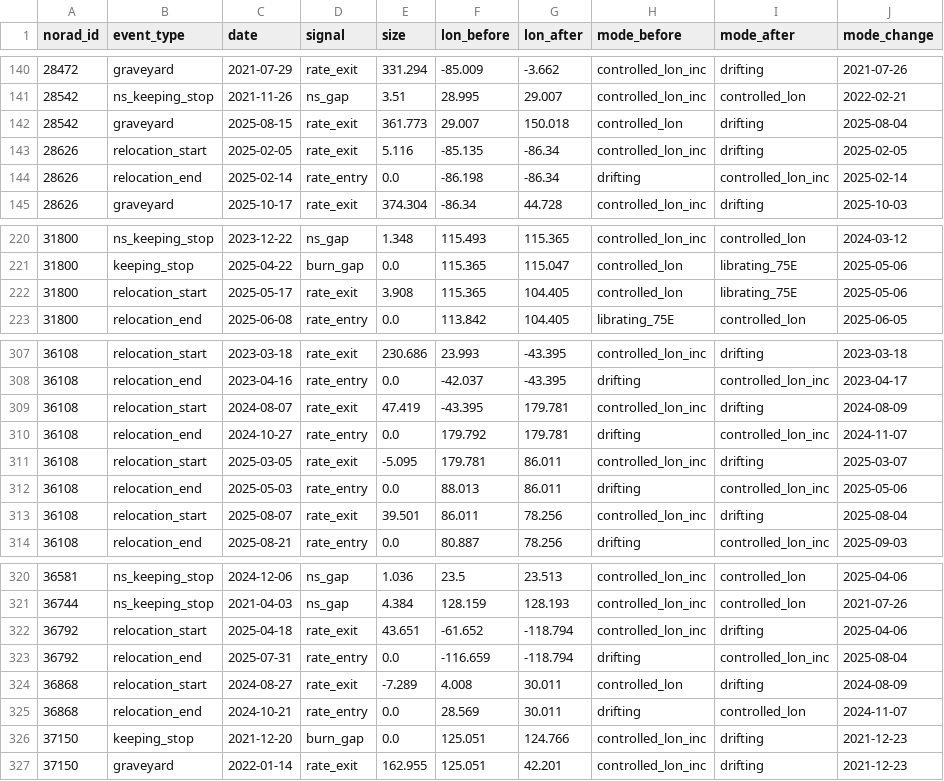
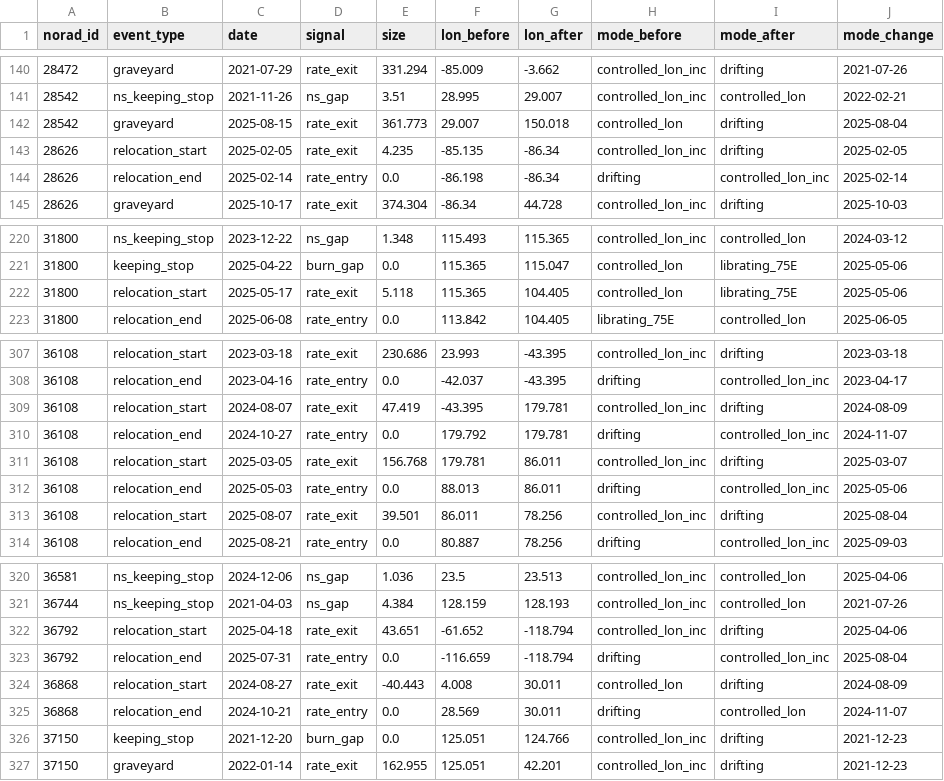
Before and after one commit to GabrielEzerzer/orbit-watch, a CSV file: findings/state_changes/events.csv, drawn as a sheet; only a part is shown, gaps mark what is left out.

```diff
--- a/findings/state_changes/events.csv
+++ b/findings/state_changes/events.csv
@@ -142,3 +142,3 @@ norad_id,event_type,date,signal,size,lon_before,lon_after,mode_before,mode_after
 28542,graveyard,2025-08-15,rate_exit,361.773,29.007,150.018,controlled_lon,drifting,2025-08-04
-28626,relocation_start,2025-02-05,rate_exit,5.116,-85.135,-86.34,controlled_lon_inc,drifting,2025-02-05
+28626,relocation_start,2025-02-05,rate_exit,4.235,-85.135,-86.34,controlled_lon_inc,drifting,2025-02-05
 28626,relocation_end,2025-02-14,rate_entry,0.0,-86.198,-86.34,drifting,controlled_lon_inc,2025-02-14
@@ -221,3 +221,3 @@ norad_id,event_type,date,signal,size,lon_before,lon_after,mode_before,mode_after
 31800,keeping_stop,2025-04-22,burn_gap,0.0,115.365,115.047,controlled_lon,librating_75E,2025-05-06
-31800,relocation_start,2025-05-17,rate_exit,3.908,115.365,104.405,controlled_lon,librating_75E,2025-05-06
+31800,relocation_start,2025-05-17,rate_exit,5.118,115.365,104.405,controlled_lon,librating_75E,2025-05-06
 31800,relocation_end,2025-06-08,rate_entry,0.0,113.842,104.405,librating_75E,controlled_lon,2025-06-05
@@ -310,3 +310,3 @@ norad_id,event_type,date,signal,size,lon_before,lon_after,mode_before,mode_after
 36108,relocation_end,2024-10-27,rate_entry,0.0,179.792,179.781,drifting,controlled_lon_inc,2024-11-07
-36108,relocation_start,2025-03-05,rate_exit,-5.095,179.781,86.011,controlled_lon_inc,drifting,2025-03-07
+36108,relocation_start,2025-03-05,rate_exit,156.768,179.781,86.011,controlled_lon_inc,drifting,2025-03-07
 36108,relocation_end,2025-05-03,rate_entry,0.0,88.013,86.011,drifting,controlled_lon_inc,2025-05-06
@@ -323,3 +323,3 @@ norad_id,event_type,date,signal,size,lon_before,lon_after,mode_before,mode_after
 36792,relocation_end,2025-07-31,rate_entry,0.0,-116.659,-118.794,drifting,controlled_lon_inc,2025-08-04
-36868,relocation_start,2024-08-27,rate_exit,-7.289,4.008,30.011,controlled_lon,drifting,2024-08-09
+36868,relocation_start,2024-08-27,rate_exit,-40.443,4.008,30.011,controlled_lon,drifting,2024-08-09
 36868,relocation_end,2024-10-21,rate_entry,0.0,28.569,30.011,drifting,controlled_lon,2024-11-07
```
Also changed, not shown: 5 other files.
